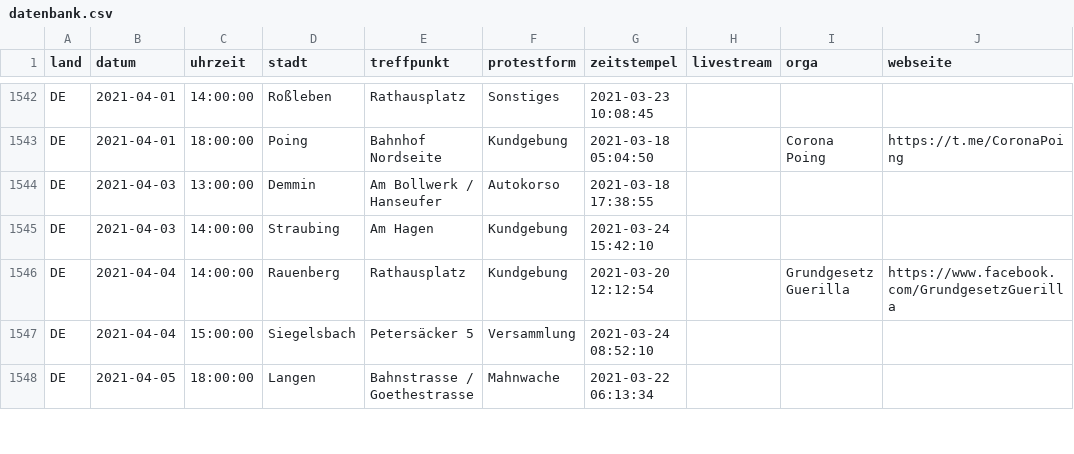
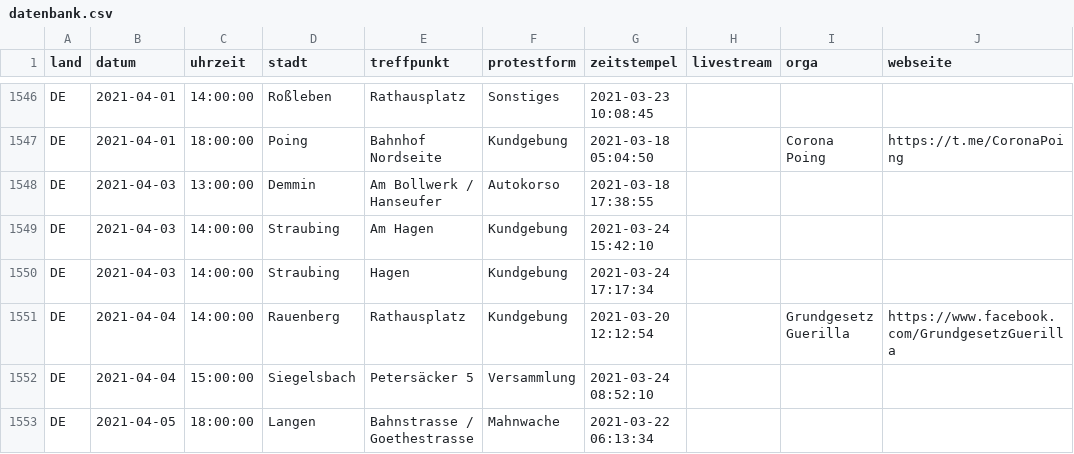
Before and after one commit to anonymous-tld/datenbank, a CSV file: datenbank.csv, drawn as a sheet; only a part is shown, gaps mark what is left out; the diff covers the shown part only.

```diff
--- a/datenbank.csv
+++ b/datenbank.csv
@@ -1545,2 +1549,3 @@ DE,2021-04-03,13:00:00,Demmin,Am Bollwerk / Hanseufer,Autokorso,2021-03-18 17:38
 DE,2021-04-03,14:00:00,Straubing,Am Hagen,Kundgebung,2021-03-24 15:42:10,,,
+DE,2021-04-03,14:00:00,Straubing,Hagen,Kundgebung,2021-03-24 17:17:34,,,
 DE,2021-04-04,14:00:00,Rauenberg,Rathausplatz,Kundgebung,2021-03-20 12:12:54,,Grundgesetz Guerilla,https://www.facebook.com/GrundgesetzGuerilla
```
Also changed, not shown: 6 added rows elsewhere in this file.
